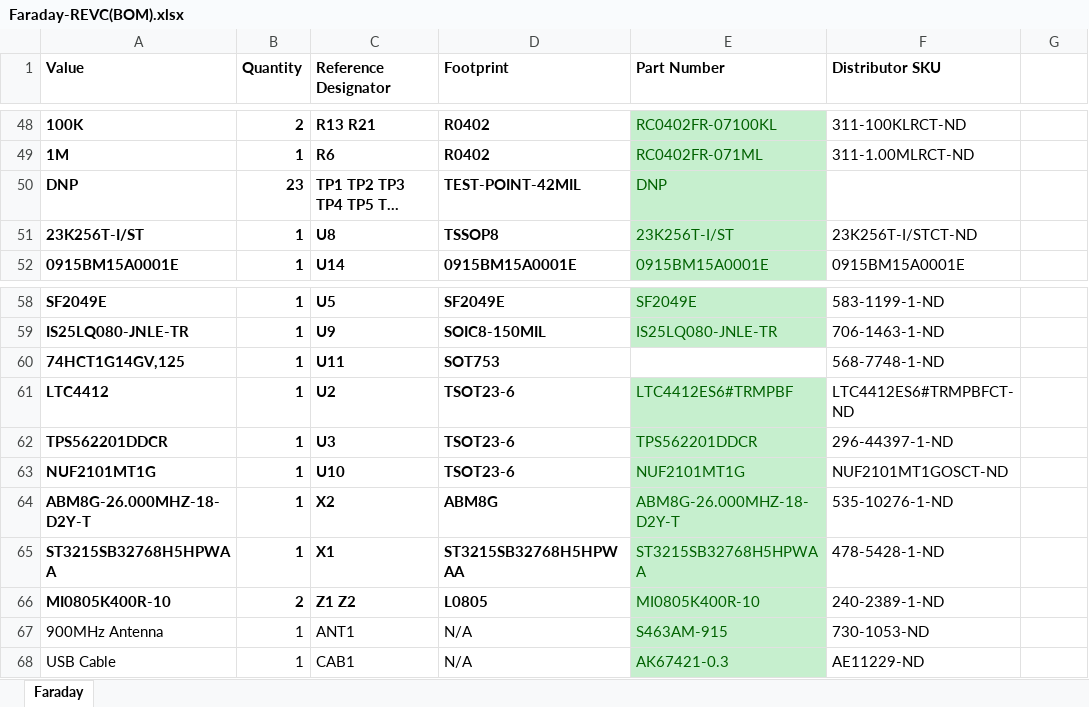
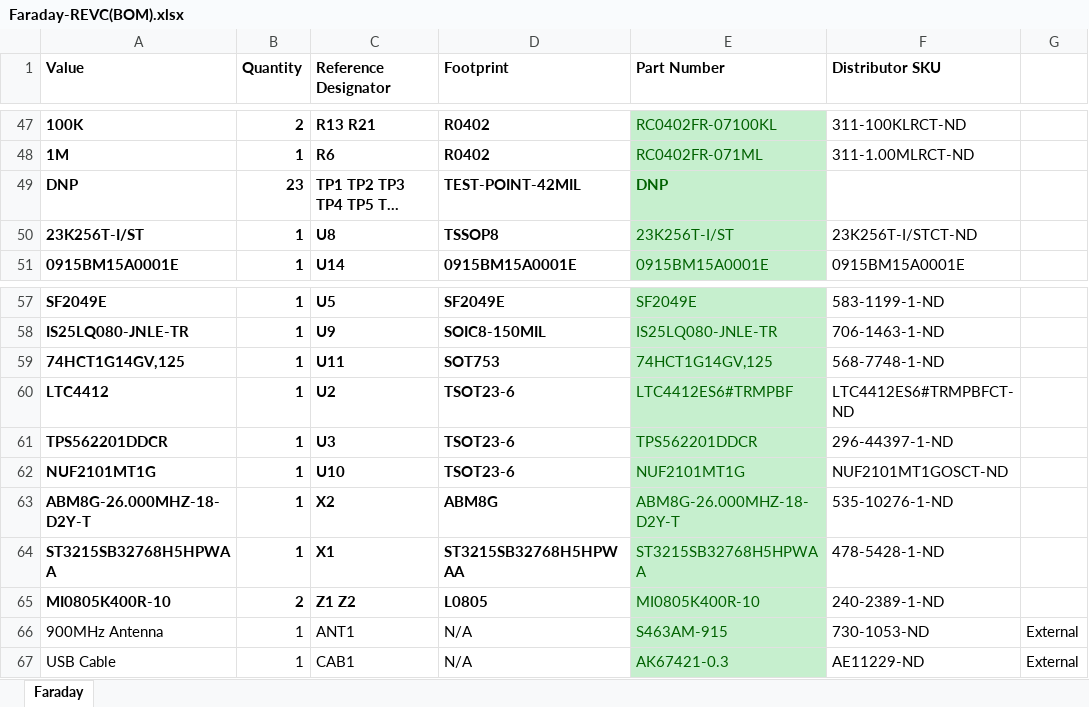
Before and after one commit to FaradayRF/FaradayRF-Hardware, an Excel workbook: Kicad-Faraday/OutputFiles/Faraday-REVC(BOM).xlsx, sheet Faraday, drawn as a sheet; only a part is shown, gaps mark what is left out; long unchanged cells end in …; values as stored, in another font and other column widths than the file's, no borders; addresses are those after the commit; the diff covers the shown part only; the diff names each change by its address in the sheet, - before the commit and + after, or states it on an @@ line.

```diff
--- a/Kicad-Faraday/OutputFiles/Faraday-REVC(BOM).xlsx (sheet Faraday)
+++ b/Kicad-Faraday/OutputFiles/Faraday-REVC(BOM).xlsx (sheet Faraday)
-E49 bold: off
+E49 bold: on
-E59 (Part Number): (empty)
+E59 (Part Number): 74HCT1G14GV,125
-E59 fill: none
+E59 fill: #C6EFCE
-G66:G67: (empty)
+G66:G67: External
```
Also changed, not shown: 1 removed row, 3 edited cells and cell formats elsewhere in this sheet.
